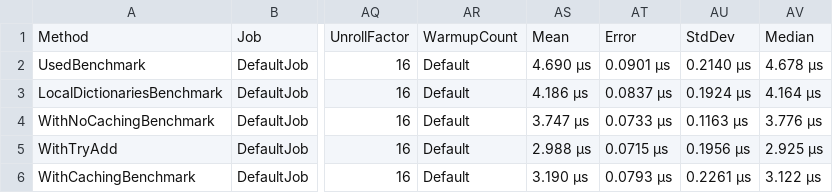
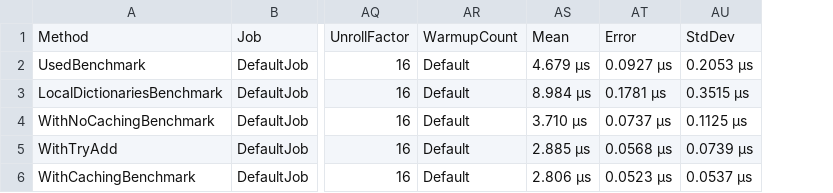
Before and after one commit to Doraemon79/BroadridgeTest, a CSV file: Broadridge/BenchmarkTests/bin/Release/net8.0/BenchmarkDotNet.Artifacts/results/BenchmarkTests.BenchmarkMethods-report.csv, drawn as a sheet; only a part is shown, gaps mark what is left out; removed rows and columns are numbered as before the commit, all else as after; the diff names each change by its address in the sheet, - before the commit and + after, or states it on an @@ line.

```diff
--- a/Broadridge/BenchmarkTests/bin/Release/net8.0/BenchmarkDotNet.Artifacts/results/BenchmarkTests.BenchmarkMethods-report.csv
+++ b/Broadridge/BenchmarkTests/bin/Release/net8.0/BenchmarkDotNet.Artifacts/results/BenchmarkTests.BenchmarkMethods-report.csv
-column AS, rows 1-6: Mean | 4.690 μs | 4.186 μs | 3.747 μs | 2.988 μs | 3.190 μs
-column AT, rows 1-6: Error | 0.0901 μs | 0.0837 μs | 0.0733 μs | 0.0715 μs | 0.0793 μs
-column AU, rows 1-6: StdDev | 0.2140 μs | 0.1924 μs | 0.1163 μs | 0.1956 μs | 0.2261 μs
-column AV, rows 1-6: Median | 4.678 μs | 4.164 μs | 3.776 μs | 2.925 μs | 3.122 μs
+column AS, rows 1-6: Mean | 4.679 μs | 8.984 μs | 3.710 μs | 2.885 μs | 2.806 μs
+column AT, rows 1-6: Error | 0.0927 μs | 0.1781 μs | 0.0737 μs | 0.0568 μs | 0.0523 μs
+column AU, rows 1-6: StdDev | 0.2053 μs | 0.3515 μs | 0.1125 μs | 0.0739 μs | 0.0537 μs
```
Also changed, not shown: 53 other files.
